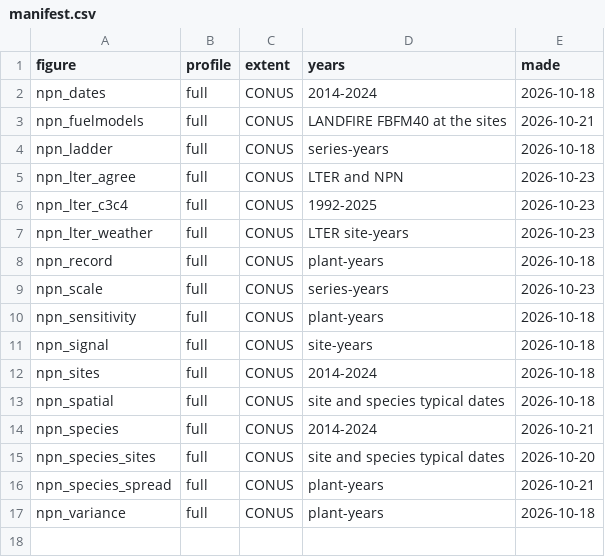
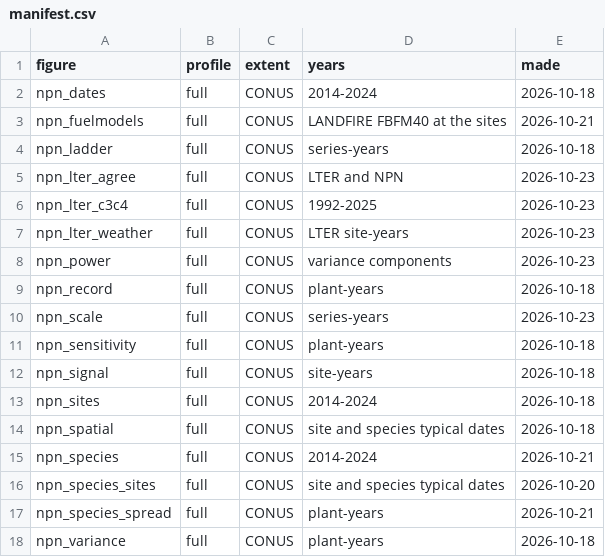
Before and after one commit to mcrimmins/gsi-pheno-regions, a CSV file: npn_study/report/figs/manifest.csv, drawn as a sheet; the diff names each change by its address in the sheet, - before the commit and + after, or states it on an @@ line.

```diff
--- a/npn_study/report/figs/manifest.csv
+++ b/npn_study/report/figs/manifest.csv
+row 8: npn_power | full | CONUS | variance components | 2026-10-23
```
Also changed, not shown: 13 other files.
